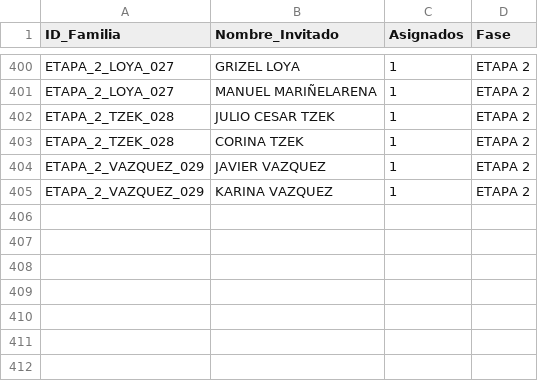
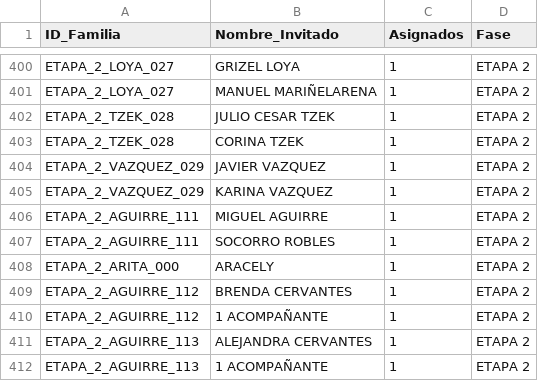
Before and after one commit to laizaydavidboda/invitacion-boda-flask, a CSV file: lista_maestra_flexible.csv, drawn as a sheet; only a part is shown, gaps mark what is left out.

```diff
--- a/lista_maestra_flexible.csv
+++ b/lista_maestra_flexible.csv
@@ -405 +405,8 @@ ETAPA_2_VAZQUEZ_029,JAVIER VAZQUEZ,1,ETAPA 2
 ETAPA_2_VAZQUEZ_029,KARINA VAZQUEZ,1,ETAPA 2
+ETAPA_2_AGUIRRE_111,MIGUEL AGUIRRE,1,ETAPA 2
+ETAPA_2_AGUIRRE_111,SOCORRO ROBLES,1,ETAPA 2
+ETAPA_2_ARITA_000,ARACELY,1,ETAPA 2
+ETAPA_2_AGUIRRE_112,BRENDA CERVANTES,1,ETAPA 2
+ETAPA_2_AGUIRRE_112,1 ACOMPAÑANTE,1,ETAPA 2
+ETAPA_2_AGUIRRE_113,ALEJANDRA CERVANTES,1,ETAPA 2
+ETAPA_2_AGUIRRE_113,1 ACOMPAÑANTE,1,ETAPA 2
```
